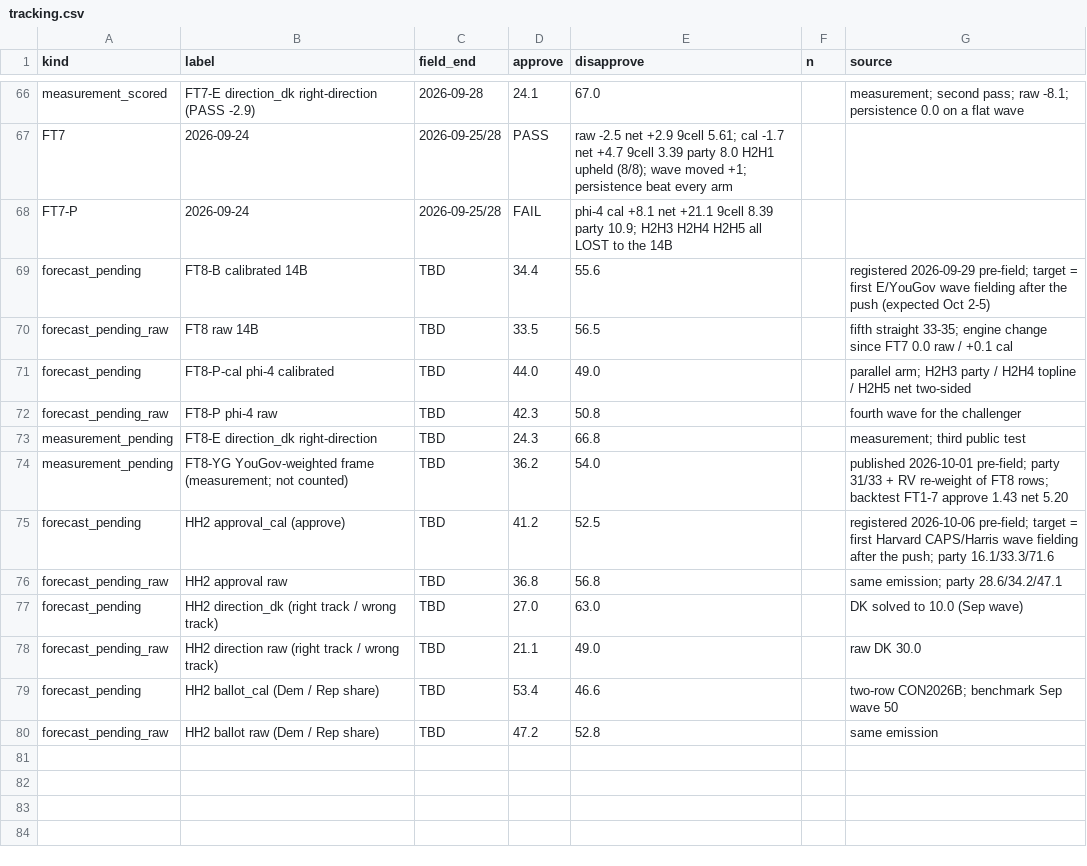
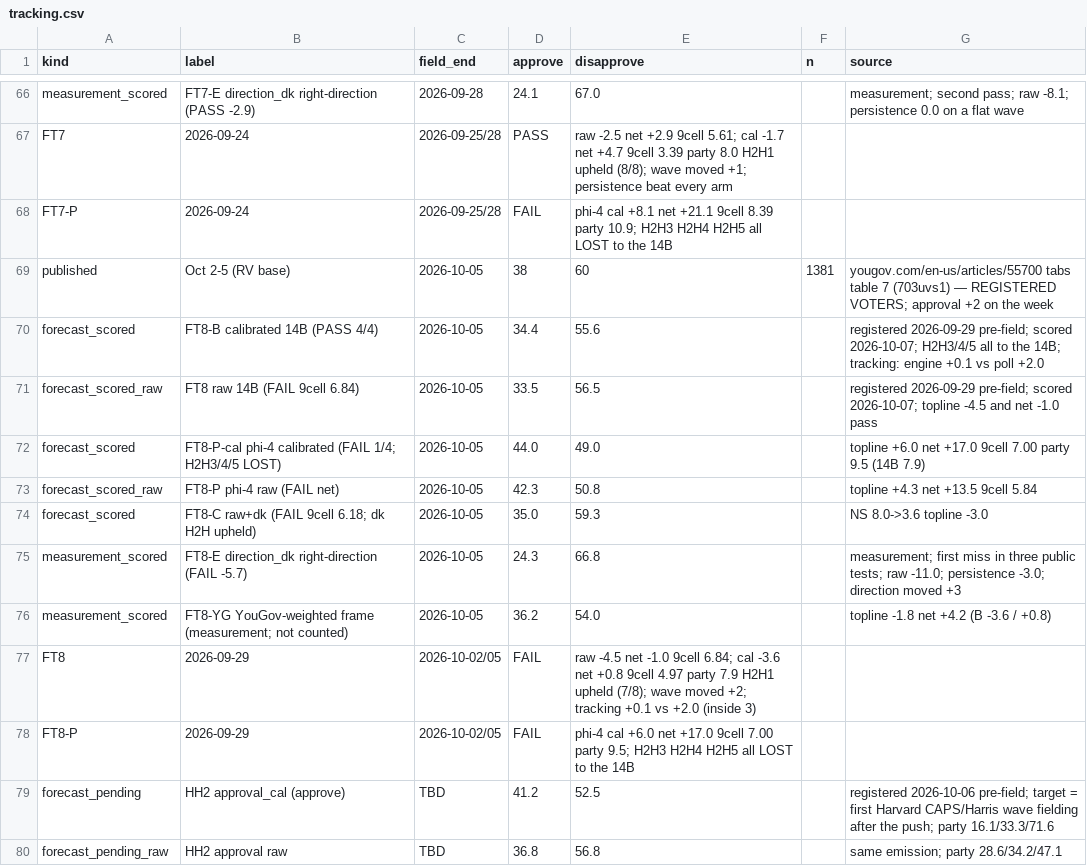
Before and after one commit to NakliTechie/quorum-forward-tests, a CSV file: tracking.csv, drawn as a sheet; only a part is shown, gaps mark what is left out; the shorter side is filled out with more unchanged rows.

Commit message:
FT8 VERDICT (2026-10-07, Oct 2-5 RV wave, approval +2): 14B calibrated PASS 4/4 (topline -3.6, net +0.8, 9-cell 4.97, party 7.9) + head-to-head 1 upheld; 14B raw FAIL 2/3 (9-cell 6.84, fifth miss in six waves). First registered tracking measure: every arm inside 3 only because the week was quiet (engine +0.1 vs poll +2.0); season slope 0.164 calibrated, 0.077 raw - the engine does not track. phi-4 challenger, last wave: cal 1/4, raw 2/3, LOSES all three head-to-heads (FT5-FT8: 2 of 11). Poll-only rules all beat the engine on the topline (Z1 -3.0, Z2 -2.0, Z3 -1.0 vs B -3.6; season 2.51 vs 2.38 / 1.88 / 1.72); last week's poll beat B on topline, party and subgroups. direction_dk FAIL -5.7 - registered expectation (-1 to -5) proved wrong. raw+dk 2/3 + head-to-head upheld; no-anchor -9.4 as registered; ballot 3/6; YouGov-weighted companion 36.2 (-1.8, not counted). Core tally 57 of 64.

```diff
--- a/tracking.csv
+++ b/tracking.csv
@@ -68,8 +68,12 @@ FT7,2026-09-24,2026-09-25/28,PASS,raw -2.5 net +2.9 9cell 5.61; cal -1.7 net +4.
 FT7-P,2026-09-24,2026-09-25/28,FAIL,phi-4 cal +8.1 net +21.1 9cell 8.39 party 10.9; H2H3 H2H4 H2H5 all LOST to the 14B
-forecast_pending,FT8-B calibrated 14B,TBD,34.4,55.6,,registered 2026-09-29 pre-field; target = first E/YouGov wave fielding after the push (expected Oct 2-5)
-forecast_pending_raw,FT8 raw 14B,TBD,33.5,56.5,,fifth straight 33-35; engine change since FT7 0.0 raw / +0.1 cal
-forecast_pending,FT8-P-cal phi-4 calibrated,TBD,44.0,49.0,,parallel arm; H2H3 party / H2H4 topline / H2H5 net two-sided
-forecast_pending_raw,FT8-P phi-4 raw,TBD,42.3,50.8,,fourth wave for the challenger
-measurement_pending,FT8-E direction_dk right-direction,TBD,24.3,66.8,,measurement; third public test
-measurement_pending,FT8-YG YouGov-weighted frame (measurement; not counted),TBD,36.2,54.0,,published 2026-10-01 pre-field; party 31/33 + RV re-weight of FT8 rows; backtest FT1-7 approve 1.43 net 5.20
+published,Oct 2-5 (RV base),2026-10-05,38,60,1381,yougov.com/en-us/articles/55700 tabs table 7 (703uvs1) — REGISTERED VOTERS; approval +2 on the week
+forecast_scored,FT8-B calibrated 14B (PASS 4/4),2026-10-05,34.4,55.6,,registered 2026-09-29 pre-field; scored 2026-10-07; H2H3/4/5 all to the 14B; tracking: engine +0.1 vs poll +2.0
+forecast_scored_raw,FT8 raw 14B (FAIL 9cell 6.84),2026-10-05,33.5,56.5,,registered 2026-09-29 pre-field; scored 2026-10-07; topline -4.5 and net -1.0 pass
+forecast_scored,FT8-P-cal phi-4 calibrated (FAIL 1/4; H2H3/4/5 LOST),2026-10-05,44.0,49.0,,topline +6.0 net +17.0 9cell 7.00 party 9.5 (14B 7.9)
+forecast_scored_raw,FT8-P phi-4 raw (FAIL net),2026-10-05,42.3,50.8,,topline +4.3 net +13.5 9cell 5.84
+forecast_scored,FT8-C raw+dk (FAIL 9cell 6.18; dk H2H upheld),2026-10-05,35.0,59.3,,NS 8.0->3.6 topline -3.0
+measurement_scored,FT8-E direction_dk right-direction (FAIL -5.7),2026-10-05,24.3,66.8,,measurement; first miss in three public tests; raw -11.0; persistence -3.0; direction moved +3
+measurement_scored,FT8-YG YouGov-weighted frame (measurement; not counted),2026-10-05,36.2,54.0,,topline -1.8 net +4.2 (B -3.6 / +0.8)
+FT8,2026-09-29,2026-10-02/05,FAIL,raw -4.5 net -1.0 9cell 6.84; cal -3.6 net +0.8 9cell 4.97 party 7.9 H2H1 upheld (7/8); wave moved +2; tracking +0.1 vs +2.0 (inside 3)
+FT8-P,2026-09-29,2026-10-02/05,FAIL,phi-4 cal +6.0 net +17.0 9cell 7.00 party 9.5; H2H3 H2H4 H2H5 all LOST to the 14B
 forecast_pending,HH2 approval_cal (approve),TBD,41.2,52.5,,registered 2026-10-06 pre-field; target = first Harvard CAPS/Harris wave fielding after the push; party 16.1/33.3/71.6
```
Also changed, not shown: 7 other files.
